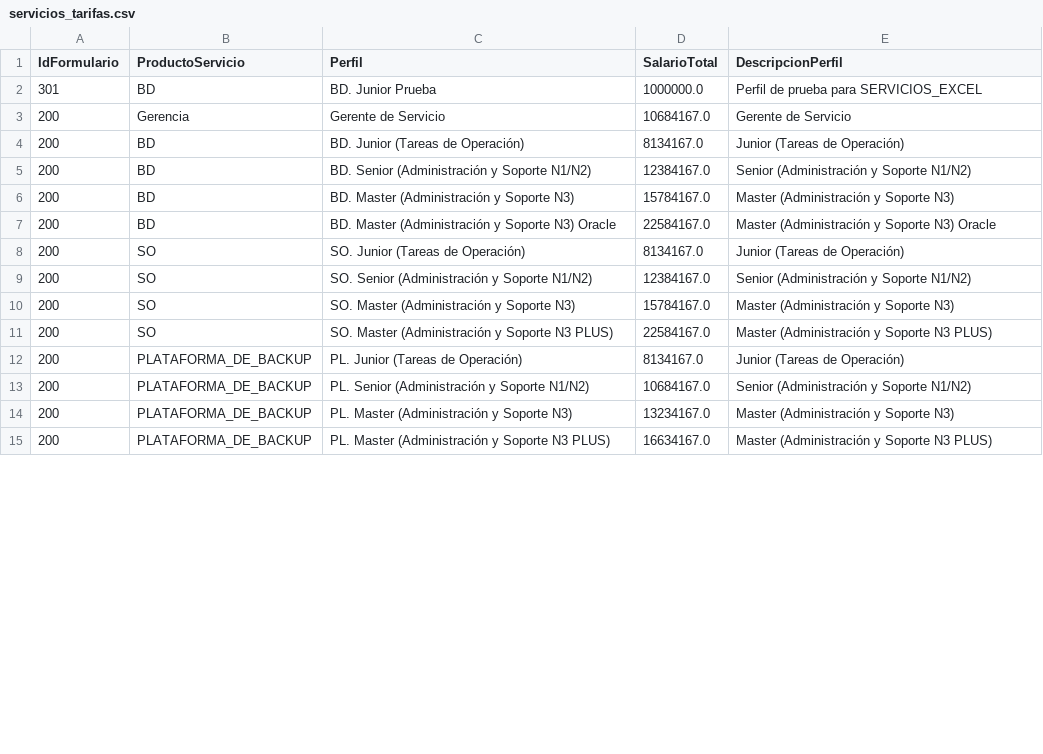
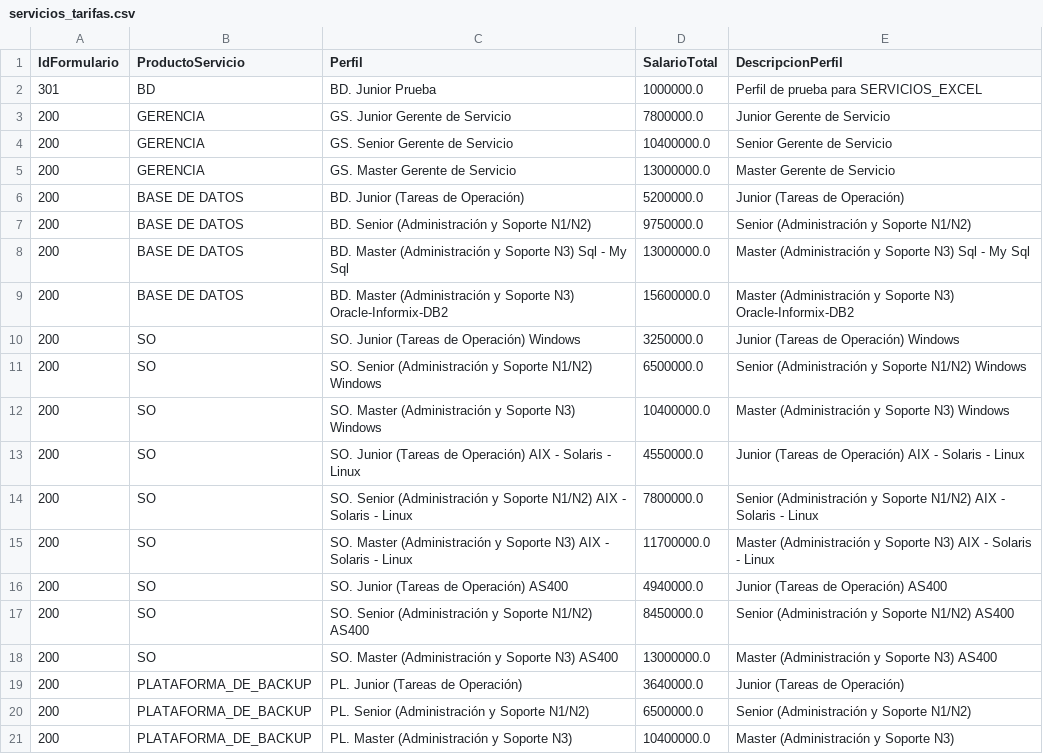
Before and after one commit to jcamilovalenzuela01-cell/calculadora-qbitech, a CSV file: CalculadoraMesaAyudaWeb/data/servicios_tarifas.csv, drawn as a sheet; only a part is shown; the diff covers the shown part only.

```diff
--- a/CalculadoraMesaAyudaWeb/data/servicios_tarifas.csv
+++ b/CalculadoraMesaAyudaWeb/data/servicios_tarifas.csv
@@ -2,14 +2,20 @@
 301,BD,BD. Junior Prueba,1000000.0,Perfil de prueba para SERVICIOS_EXCEL
-200,Gerencia,Gerente de Servicio,10684167.0,Gerente de Servicio
-200,BD,BD. Junior (Tareas de Operación),8134167.0,Junior (Tareas de Operación)
-200,BD,BD. Senior (Administración y Soporte N1/N2),12384167.0,Senior (Administración y Soporte N1/N2)
-200,BD,BD. Master (Administración y Soporte N3),15784167.0,Master (Administración y Soporte N3)
-200,BD,BD. Master (Administración y Soporte N3) Oracle,22584167.0,Master (Administración y Soporte N3) Oracle
-200,SO,SO. Junior (Tareas de Operación),8134167.0,Junior (Tareas de Operación)
-200,SO,SO. Senior (Administración y Soporte N1/N2),12384167.0,Senior (Administración y Soporte N1/N2)
-200,SO,SO. Master (Administración y Soporte N3),15784167.0,Master (Administración y Soporte N3)
-200,SO,SO. Master (Administración y Soporte N3 PLUS),22584167.0,Master (Administración y Soporte N3 PLUS)
-200,PLATAFORMA_DE_BACKUP,PL. Junior (Tareas de Operación),8134167.0,Junior (Tareas de Operación)
-200,PLATAFORMA_DE_BACKUP,PL. Senior (Administración y Soporte N1/N2),10684167.0,Senior (Administración y Soporte N1/N2)
-200,PLATAFORMA_DE_BACKUP,PL. Master (Administración y Soporte N3),13234167.0,Master (Administración y Soporte N3)
-200,PLATAFORMA_DE_BACKUP,PL. Master (Administración y Soporte N3 PLUS),16634167.0,Master (Administración y Soporte N3 PLUS)
+200,GERENCIA,GS. Junior Gerente de Servicio,7800000.0,Junior Gerente de Servicio
+200,GERENCIA,GS. Senior Gerente de Servicio,10400000.0,Senior Gerente de Servicio
+200,GERENCIA,GS. Master Gerente de Servicio,13000000.0,Master Gerente de Servicio
+200,BASE DE DATOS,BD. Junior (Tareas de Operación),5200000.0,Junior (Tareas de Operación)
+200,BASE DE DATOS,BD. Senior (Administración y Soporte N1/N2),9750000.0,Senior (Administración y Soporte N1/N2)
+200,BASE DE DATOS,BD. Master (Administración y Soporte N3) Sql - My Sql,13000000.0,Master (Administración y Soporte N3) Sql - My Sql
+200,BASE DE DATOS,BD. Master (Administración y Soporte N3) Oracle-Informix-DB2,15600000.0,Master (Administración y Soporte N3) Oracle-Informix-DB2
+200,SO,SO. Junior (Tareas de Operación) Windows,3250000.0,Junior (Tareas de Operación) Windows
+200,SO,SO. Senior (Administración y Soporte N1/N2) Windows,6500000.0,Senior (Administración y Soporte N1/N2) Windows
+200,SO,SO. Master (Administración y Soporte N3) Windows,10400000.0,Master (Administración y Soporte N3) Windows
+200,SO,SO. Junior (Tareas de Operación) AIX - Solaris - Linux,4550000.0,Junior (Tareas de Operación) AIX - Solaris - Linux
+200,SO,SO. Senior (Administración y Soporte N1/N2) AIX - Solaris - Linux,7800000.0,Senior (Administración y Soporte N1/N2) AIX - Solaris - Linux
+200,SO,SO. Master (Administración y Soporte N3) AIX - Solaris - Linux,11700000.0,Master (Administración y Soporte N3) AIX - Solaris - Linux
+200,SO,SO. Junior (Tareas de Operación) AS400,4940000.0,Junior (Tareas de Operación) AS400
+200,SO,SO. Senior (Administración y Soporte N1/N2) AS400,8450000.0,Senior (Administración y Soporte N1/N2) AS400
+200,SO,SO. Master (Administración y Soporte N3) AS400,13000000.0,Master (Administración y Soporte N3) AS400
+200,PLATAFORMA_DE_BACKUP,PL. Junior (Tareas de Operación),3640000.0,Junior (Tareas de Operación)
+200,PLATAFORMA_DE_BACKUP,PL. Senior (Administración y Soporte N1/N2),6500000.0,Senior (Administración y Soporte N1/N2)
+200,PLATAFORMA_DE_BACKUP,PL. Master (Administración y Soporte N3),10400000.0,Master (Administración y Soporte N3)
```
Also changed, not shown: 11 removed rows and 33 edited cells elsewhere in this file, CalculadoraMesaAyudaWeb/data/calculos_config_def.csv, CalculadoraMesaAyudaWeb/data/calculos_operaciones.csv, 13 other files.
